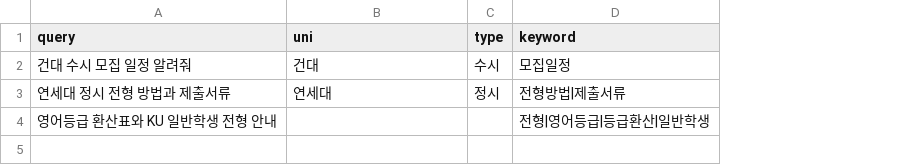
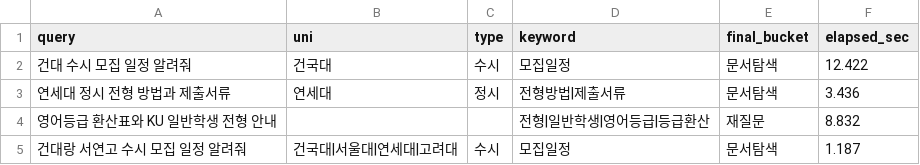
Before and after one commit to Togedy/Togedy_AI_Chatbot, a TSV file: results.tsv, drawn as a sheet; the diff names each change by its address in the sheet, - before the commit and + after, or states it on an @@ line.

```diff
--- a/results.tsv
+++ b/results.tsv
+column E (final_bucket), rows 2-4: 문서탐색 | 문서탐색 | 재질문
+column F (elapsed_sec), rows 2-4: 12.422 | 3.436 | 8.832
-B2 (uni): 건대
+B2 (uni): 건국대
-D4 (keyword): 전형|영어등급|등급환산|일반학생
+D4 (keyword): 전형|일반학생|영어등급|등급환산
+row 5: 건대랑 서연고 수시 모집 일정 알려줘 | 건국대|서울대|연세대|고려대 | 수시 | 모집일정 | 문서탐색 | 1.187
```
Also changed, not shown: 3 other files.
